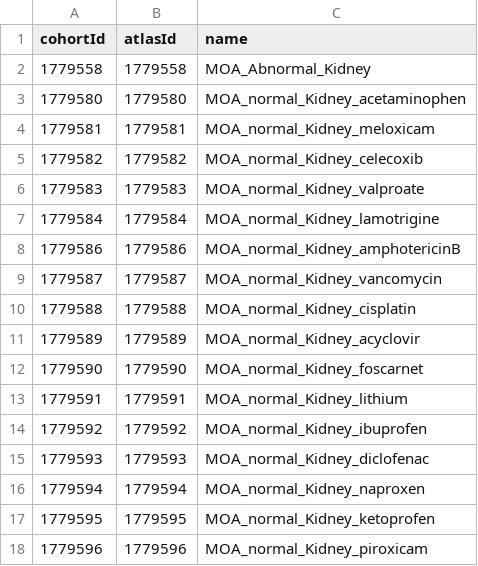
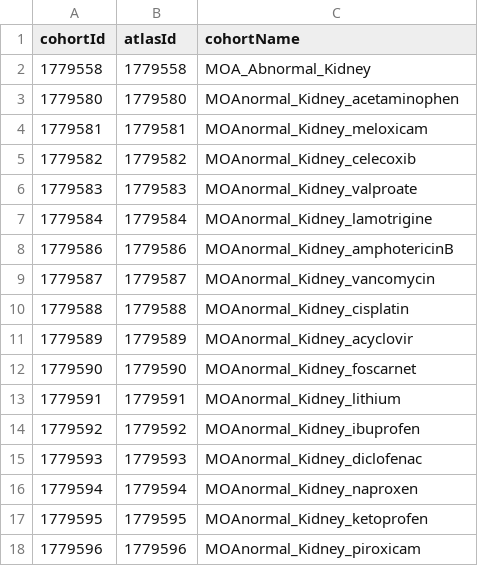
Before and after one commit to dr-you-group/PredDrugInducedKidneyInjury, a CSV file: inst/settings/CohortsToCreate.csv, drawn as a sheet.

```diff
--- a/inst/settings/CohortsToCreate.csv
+++ b/inst/settings/CohortsToCreate.csv
@@ -1,18 +1,18 @@
-cohortId,atlasId,name
+cohortId,atlasId,cohortName
 1779558,1779558,MOA_Abnormal_Kidney
-1779580,1779580,MOA_normal_Kidney_acetaminophen
-1779581,1779581,MOA_normal_Kidney_meloxicam
-1779582,1779582,MOA_normal_Kidney_celecoxib
-1779583,1779583,MOA_normal_Kidney_valproate
-1779584,1779584,MOA_normal_Kidney_lamotrigine
-1779586,1779586,MOA_normal_Kidney_amphotericinB
-1779587,1779587,MOA_normal_Kidney_vancomycin
-1779588,1779588,MOA_normal_Kidney_cisplatin
-1779589,1779589,MOA_normal_Kidney_acyclovir
-1779590,1779590,MOA_normal_Kidney_foscarnet
-1779591,1779591,MOA_normal_Kidney_lithium
-1779592,1779592,MOA_normal_Kidney_ibuprofen
-1779593,1779593,MOA_normal_Kidney_diclofenac
-1779594,1779594,MOA_normal_Kidney_naproxen
-1779595,1779595,MOA_normal_Kidney_ketoprofen
-1779596,1779596,MOA_normal_Kidney_piroxicam
+1779580,1779580,MOAnormal_Kidney_acetaminophen
+1779581,1779581,MOAnormal_Kidney_meloxicam
+1779582,1779582,MOAnormal_Kidney_celecoxib
+1779583,1779583,MOAnormal_Kidney_valproate
+1779584,1779584,MOAnormal_Kidney_lamotrigine
+1779586,1779586,MOAnormal_Kidney_amphotericinB
+1779587,1779587,MOAnormal_Kidney_vancomycin
+1779588,1779588,MOAnormal_Kidney_cisplatin
+1779589,1779589,MOAnormal_Kidney_acyclovir
+1779590,1779590,MOAnormal_Kidney_foscarnet
+1779591,1779591,MOAnormal_Kidney_lithium
+1779592,1779592,MOAnormal_Kidney_ibuprofen
+1779593,1779593,MOAnormal_Kidney_diclofenac
+1779594,1779594,MOAnormal_Kidney_naproxen
+1779595,1779595,MOAnormal_Kidney_ketoprofen
+1779596,1779596,MOAnormal_Kidney_piroxicam
```
Also changed, not shown: 1 other file.
